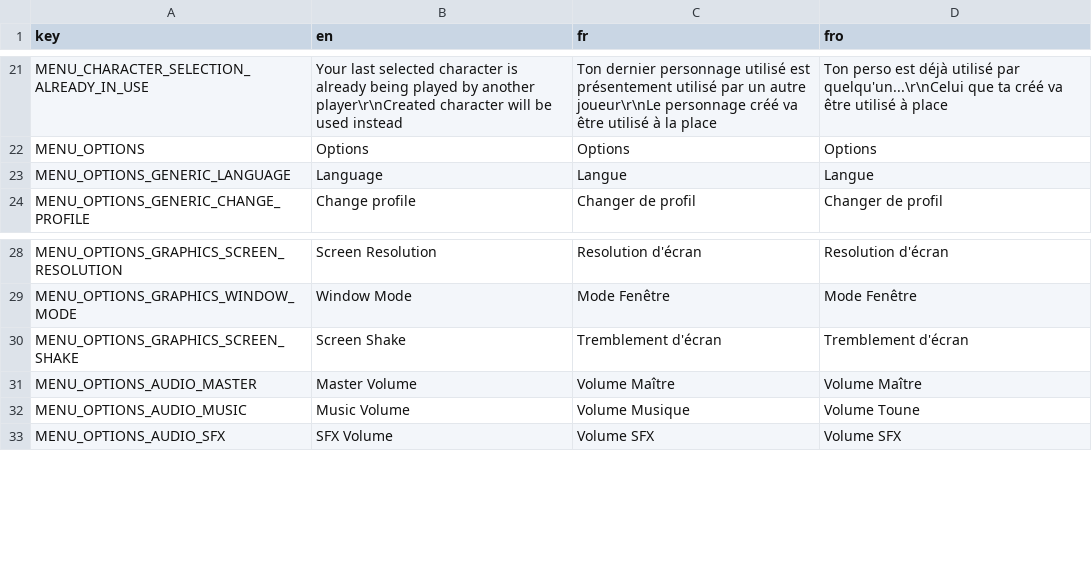
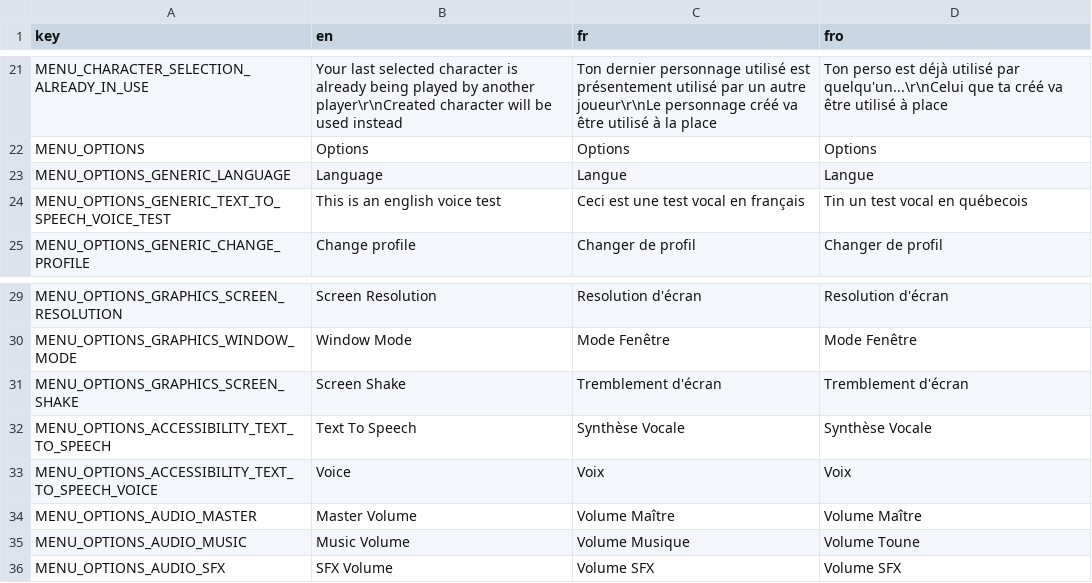
Before and after one commit to FalconX4/Grit, a CSV file: Data/Localization/Generic.csv, drawn as a sheet; only a part is shown, gaps mark what is left out.

Commit message:
LocalizedKey + Accessibility

```diff
--- a/Data/Localization/Generic.csv
+++ b/Data/Localization/Generic.csv
@@ -23,2 +23,3 @@ MENU_OPTIONS;Options;Options;Options
 MENU_OPTIONS_GENERIC_LANGUAGE;Language;Langue;Langue
+MENU_OPTIONS_GENERIC_TEXT_TO_SPEECH_VOICE_TEST;This is an english voice test;Ceci est une test vocal en français;Tin un test vocal en québecois
 MENU_OPTIONS_GENERIC_CHANGE_PROFILE;Change profile;Changer de profil;Changer de profil
@@ -30,2 +31,4 @@ MENU_OPTIONS_GRAPHICS_WINDOW_MODE;Window Mode;Mode Fenêtre;Mode Fenêtre
 MENU_OPTIONS_GRAPHICS_SCREEN_SHAKE;Screen Shake;Tremblement d'écran;Tremblement d'écran
+MENU_OPTIONS_ACCESSIBILITY_TEXT_TO_SPEECH;Text To Speech;Synthèse Vocale;Synthèse Vocale
+MENU_OPTIONS_ACCESSIBILITY_TEXT_TO_SPEECH_VOICE;Voice;Voix;Voix
 MENU_OPTIONS_AUDIO_MASTER;Master Volume;Volume Maître;Volume Maître
```
Also changed, not shown: 44 other files.
